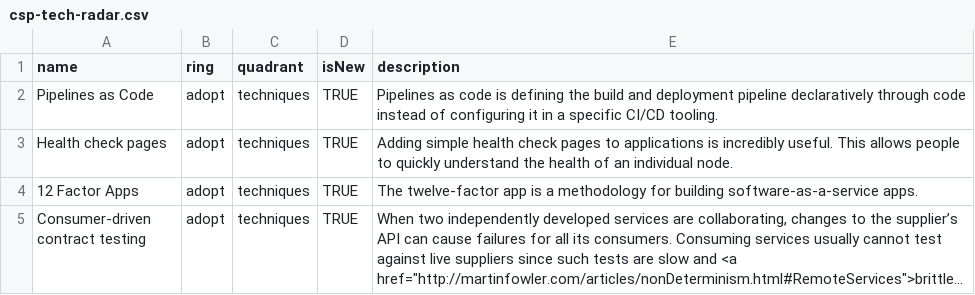
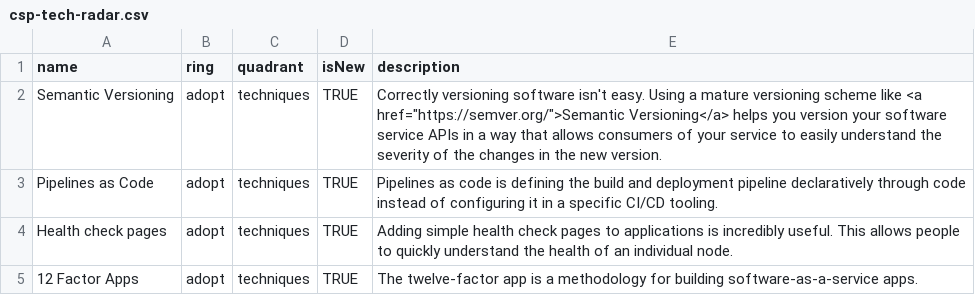
Before and after one commit to sky-uk/csp-tech-radar, a CSV file: csp-tech-radar.csv, drawn as a sheet; only a part is shown; the shorter side is filled out with more unchanged rows; long unchanged cells end in …; the diff names each change by its address in the sheet, - before the commit and + after, or states it on an @@ line.

Commit message:
add Semantic Versioning to Adopt in Techniques

```diff
--- a/csp-tech-radar.csv
+++ b/csp-tech-radar.csv
+row 2: Semantic Versioning | adopt | techniques | TRUE | Correctly versioning software isn't easy. Using a mature versioning scheme like <a href="https://semver.org/">Semantic Versioning</a> helps you version your software service APIs in a way that allows consumers of your service to easily understand the severity of the changes in the new version.
```
